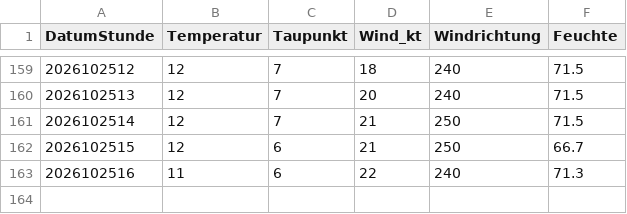
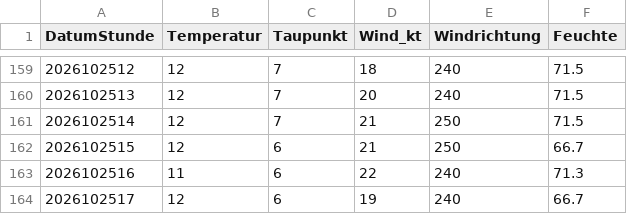
Before and after one commit to deus-ex-machina-bit/wetter-metar, a CSV file: metar_werte.csv, drawn as a sheet; only a part is shown, gaps mark what is left out; the diff names each change by its address in the sheet, - before the commit and + after, or states it on an @@ line.

```diff
--- a/metar_werte.csv
+++ b/metar_werte.csv
+row 164: 2026102517 | 12 | 6 | 19 | 240 | 66.7
```
